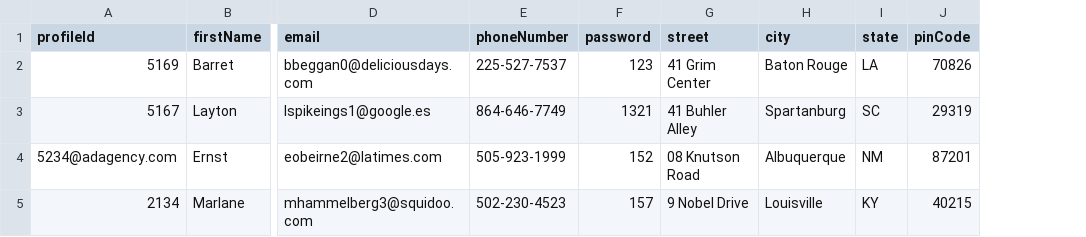
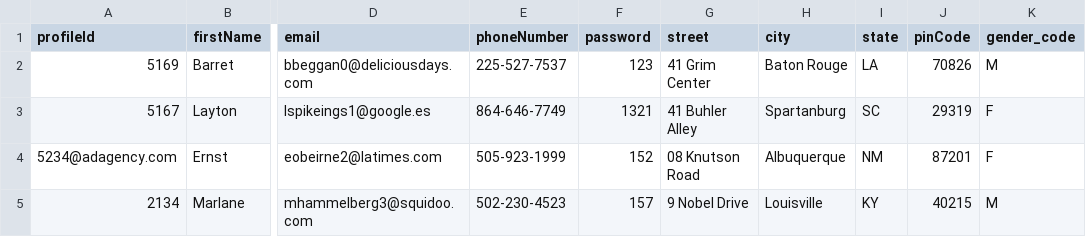
Before and after one commit to mittalkirti244/adagencyproject, a CSV file: db/csv/adagency-User.csv, drawn as a sheet; only a part is shown, gaps mark what is left out; the diff names each change by its address in the sheet, - before the commit and + after, or states it on an @@ line.

```diff
--- a/db/csv/adagency-User.csv
+++ b/db/csv/adagency-User.csv
+column K (gender_code), rows 2-5: M | F | F | M
```
Also changed, not shown: 27 other files.
